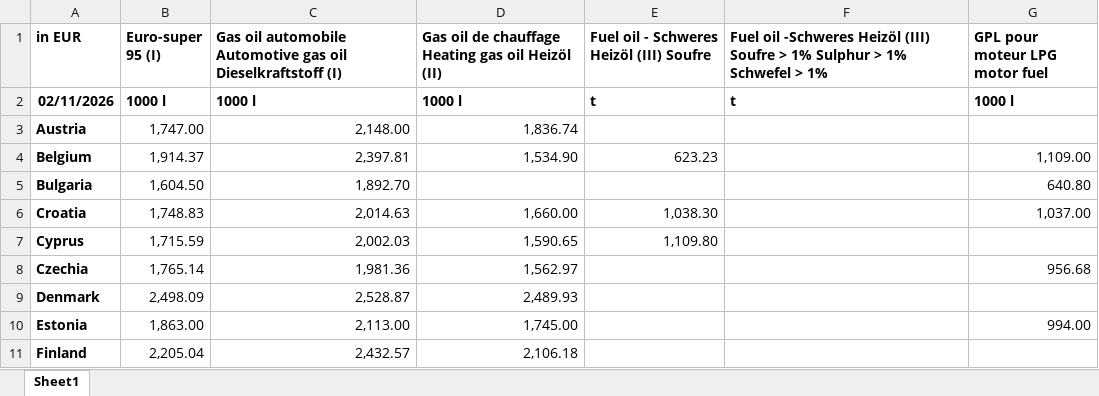
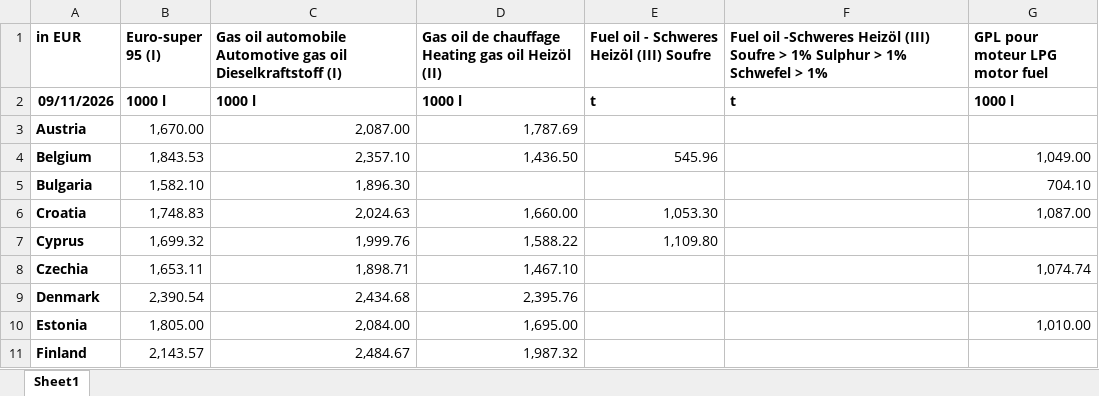
Before and after one commit to PadangPadang/fuelgrid-europe, an Excel workbook: data/manual/eu_wob_prices.xlsx, sheet Sheet1, drawn as a sheet; only a part is shown; values as stored, in another font and other column widths than the file's, no borders; the diff covers the shown part only; the diff names each change by its address in the sheet, - before the commit and + after, or states it on an @@ line.

```diff
--- a/data/manual/eu_wob_prices.xlsx (sheet Sheet1)
+++ b/data/manual/eu_wob_prices.xlsx (sheet Sheet1)
-A2 (in EUR): 02/11/2026
+A2 (in EUR): 09/11/2026
-B3 (Euro-super 95 (I)): 1,747.00
+B3 (Euro-super 95 (I)): 1,670.00
-C3: 2,148.00
+C3: 2,087.00
-D3: 1,836.74
+D3: 1,787.69
-B4 (Euro-super 95 (I)): 1,914.37
+B4 (Euro-super 95 (I)): 1,843.53
-C4: 2,397.81
+C4: 2,357.10
-D4: 1,534.90
+D4: 1,436.50
-E4: 623.23
+E4: 545.96
-G4 (GPL pour moteur LPG motor fuel): 1,109.00
+G4 (GPL pour moteur LPG motor fuel): 1,049.00
-B5 (Euro-super 95 (I)): 1,604.50
+B5 (Euro-super 95 (I)): 1,582.10
-C5: 1,892.70
+C5: 1,896.30
-G5 (GPL pour moteur LPG motor fuel): 640.80
+G5 (GPL pour moteur LPG motor fuel): 704.10
-C6: 2,014.63
+C6: 2,024.63
-E6: 1,038.30
+E6: 1,053.30
-G6 (GPL pour moteur LPG motor fuel): 1,037.00
+G6 (GPL pour moteur LPG motor fuel): 1,087.00
-B7 (Euro-super 95 (I)): 1,715.59
+B7 (Euro-super 95 (I)): 1,699.32
-C7: 2,002.03
+C7: 1,999.76
-D7: 1,590.65
+D7: 1,588.22
-B8 (Euro-super 95 (I)): 1,765.14
+B8 (Euro-super 95 (I)): 1,653.11
-C8: 1,981.36
+C8: 1,898.71
-D8: 1,562.97
+D8: 1,467.10
-G8 (GPL pour moteur LPG motor fuel): 956.68
+G8 (GPL pour moteur LPG motor fuel): 1,074.74
-B9 (Euro-super 95 (I)): 2,498.09
+B9 (Euro-super 95 (I)): 2,390.54
-C9: 2,528.87
+C9: 2,434.68
-D9: 2,489.93
+D9: 2,395.76
-B10 (Euro-super 95 (I)): 1,863.00
+B10 (Euro-super 95 (I)): 1,805.00
-C10: 2,113.00
+C10: 2,084.00
-D10: 1,745.00
+D10: 1,695.00
-G10 (GPL pour moteur LPG motor fuel): 994.00
+G10 (GPL pour moteur LPG motor fuel): 1,010.00
-B11 (Euro-super 95 (I)): 2,205.04
+B11 (Euro-super 95 (I)): 2,143.57
-C11: 2,432.57
+C11: 2,484.67
-D11: 2,106.18
+D11: 1,987.32
```
Also changed, not shown: 77 edited cells elsewhere in this sheet.
